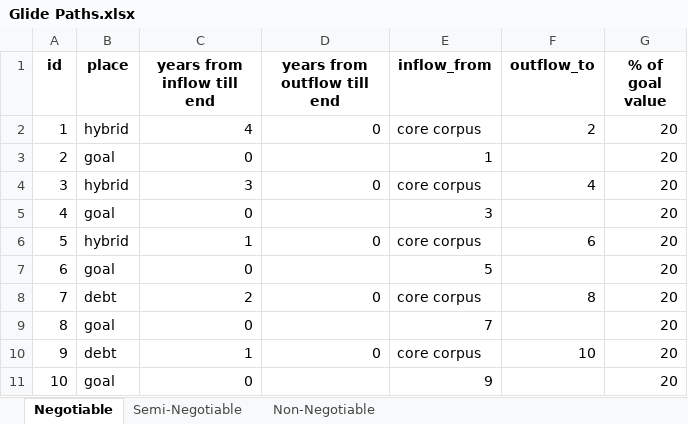
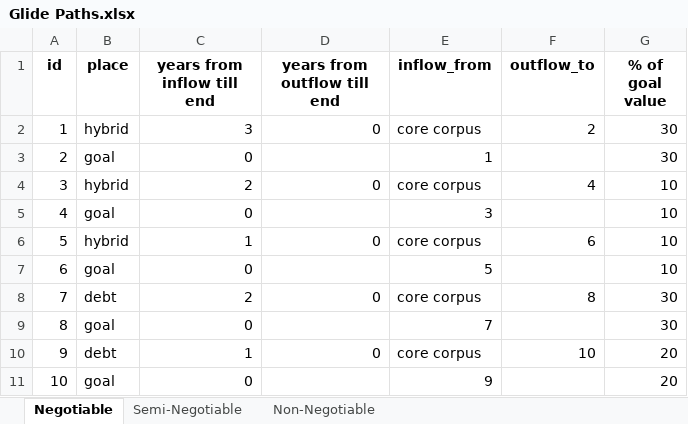
Before and after one commit to punit-work/FinancialPlanning, an Excel workbook: Glide Paths.xlsx, sheet Negotiable, drawn as a sheet; values as stored, in another font and other column widths than the file's, no borders; the diff names each change by its address in the sheet, - before the commit and + after, or states it on an @@ line.

```diff
--- a/Glide Paths.xlsx (sheet Negotiable)
+++ b/Glide Paths.xlsx (sheet Negotiable)
-C2 (years from inflow till end): 4
+C2 (years from inflow till end): 3
-G2:G3 (% of goal value): 20
+G2:G3 (% of goal value): 30
-C4 (years from inflow till end): 3
+C4 (years from inflow till end): 2
-G4:G7 (% of goal value): 20
+G4:G7 (% of goal value): 10
-G8:G9 (% of goal value): 20
+G8:G9 (% of goal value): 30
```
Also changed, not shown: sheet Non-Negotiable, sheet Semi-Negotiable, 1 other file.
